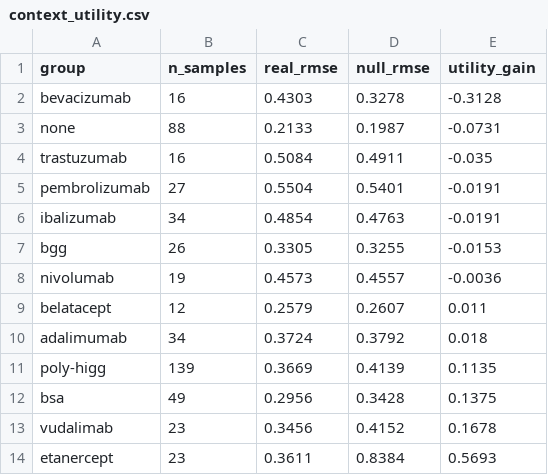
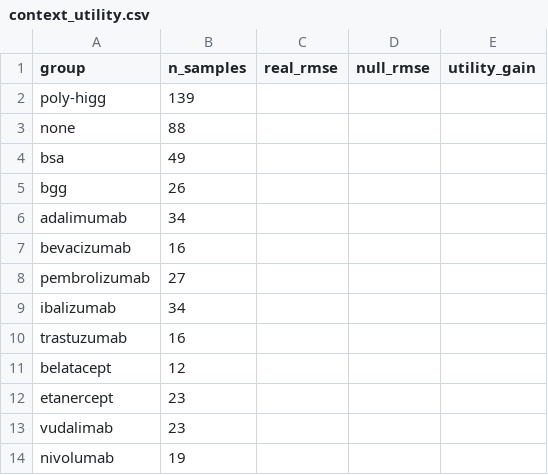
Before and after one commit to QATCH-Technologies/VisQ.AI, a CSV file: eval_results_v2/context_utility.csv, drawn as a sheet.

```diff
--- a/eval_results_v2/context_utility.csv
+++ b/eval_results_v2/context_utility.csv
@@ -1,14 +1,14 @@
 group,n_samples,real_rmse,null_rmse,utility_gain
-bevacizumab,16,0.4303,0.3278,-0.3128
-none,88,0.2133,0.1987,-0.0731
-trastuzumab,16,0.5084,0.4911,-0.035
-pembrolizumab,27,0.5504,0.5401,-0.0191
-ibalizumab,34,0.4854,0.4763,-0.0191
-bgg,26,0.3305,0.3255,-0.0153
-nivolumab,19,0.4573,0.4557,-0.0036
-belatacept,12,0.2579,0.2607,0.011
-adalimumab,34,0.3724,0.3792,0.018
-poly-higg,139,0.3669,0.4139,0.1135
-bsa,49,0.2956,0.3428,0.1375
-vudalimab,23,0.3456,0.4152,0.1678
-etanercept,23,0.3611,0.8384,0.5693
+poly-higg,139,,,
+none,88,,,
+bsa,49,,,
+bgg,26,,,
+adalimumab,34,,,
+bevacizumab,16,,,
+pembrolizumab,27,,,
+ibalizumab,34,,,
+trastuzumab,16,,,
+belatacept,12,,,
+etanercept,23,,,
+vudalimab,23,,,
+nivolumab,19,,,
```
Also changed, not shown: eval_results_v2/latent_variance.csv, eval_results_v2/per_group_diagnostics.csv, 4 other files.
